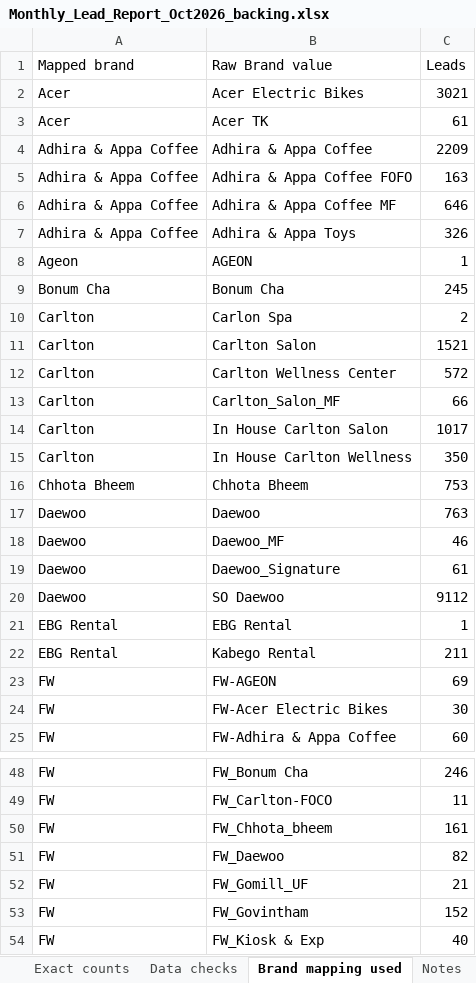
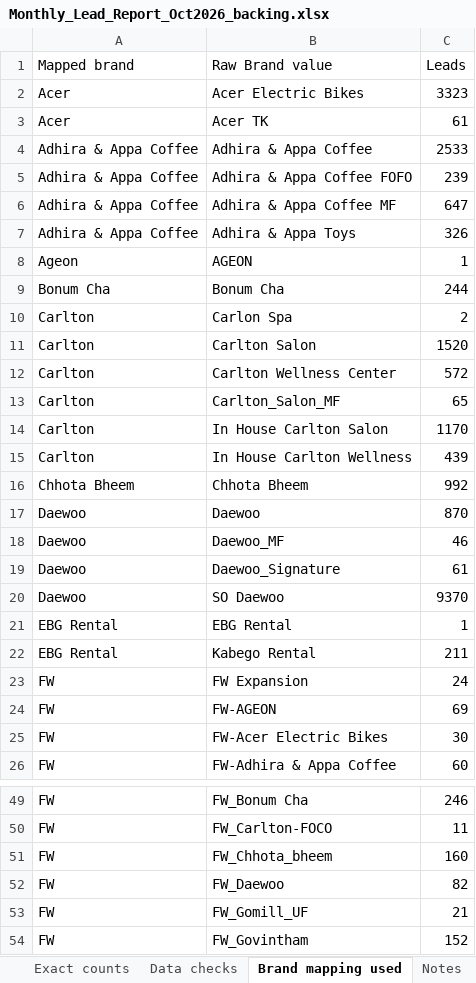
Before and after one commit to debrajchakraborty37-maker/Monthly-Lead-Report, an Excel workbook: outputs/2026-10/Monthly_Lead_Report_Oct2026_backing.xlsx, sheet Brand mapping used, drawn as a sheet; only a part is shown, gaps mark what is left out; the shorter side is filled out with more unchanged rows; values as stored, in another font and other column widths than the file's, no borders; addresses are those after the commit; the diff covers the shown part only; the diff names each change by its address in the sheet, - before the commit and + after, or states it on an @@ line.

```diff
--- a/outputs/2026-10/Monthly_Lead_Report_Oct2026_backing.xlsx (sheet Brand mapping used)
+++ b/outputs/2026-10/Monthly_Lead_Report_Oct2026_backing.xlsx (sheet Brand mapping used)
-C2 (Leads): 3021
+C2 (Leads): 3323
-C4 (Leads): 2209
+C4 (Leads): 2533
-C5 (Leads): 163
+C5 (Leads): 239
-C6 (Leads): 646
+C6 (Leads): 647
-C9 (Leads): 245
+C9 (Leads): 244
-C11 (Leads): 1521
+C11 (Leads): 1520
-C13 (Leads): 66
+C13 (Leads): 65
-C14 (Leads): 1017
+C14 (Leads): 1170
-C15 (Leads): 350
+C15 (Leads): 439
-C16 (Leads): 753
+C16 (Leads): 992
-C17 (Leads): 763
+C17 (Leads): 870
-C20 (Leads): 9112
+C20 (Leads): 9370
+row 23: FW | FW Expansion | 24
-C51 (Leads): 161
+C51 (Leads): 160
```
Also changed, not shown: 1 added row and 8 edited cells elsewhere in this sheet, sheet Brand table, sheet Status counts, sheet Exact counts, sheet Funnel, sheet Data checks, sheet Notes, 3 other files.
